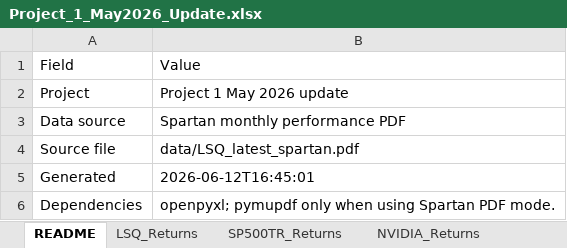
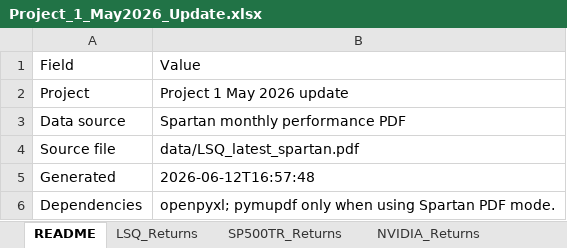
Before and after one commit to Harman6139/lsq-project1-automation, an Excel workbook: Project_1_May2026_Update.xlsx, sheet README, drawn as a sheet; values as stored, in another font and other column widths than the file's, no borders; the diff names each change by its address in the sheet, - before the commit and + after, or states it on an @@ line.

```diff
--- a/Project_1_May2026_Update.xlsx (sheet README)
+++ b/Project_1_May2026_Update.xlsx (sheet README)
-B5: 2026-06-12T16:45:01
+B5: 2026-06-12T16:57:48
```
Also changed, not shown: sheet NVIDIA_Returns, sheet Updated_Table_4, 5 other files.
